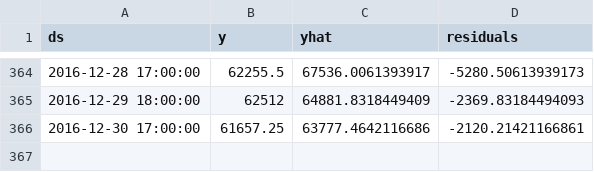
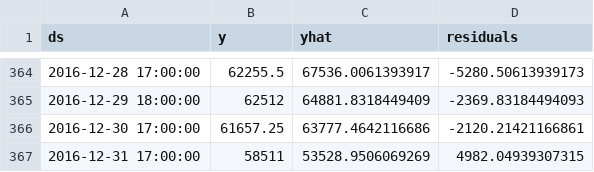
Before and after one commit to mepfel/majwo, a CSV file: data/forecasts/peaks_16_model-arima(1,1,1).csv, drawn as a sheet; only a part is shown, gaps mark what is left out; the diff names each change by its address in the sheet, - before the commit and + after, or states it on an @@ line.

Commit message:
set up models for evaluation

```diff
--- a/data/forecasts/peaks_16_model-arima(1,1,1).csv
+++ b/data/forecasts/peaks_16_model-arima(1,1,1).csv
+row 367: 2016-12-31 17:00:00 | 58511 | 53528.9506069269 | 4982.04939307315
```
Also changed, not shown: 14 other files.
